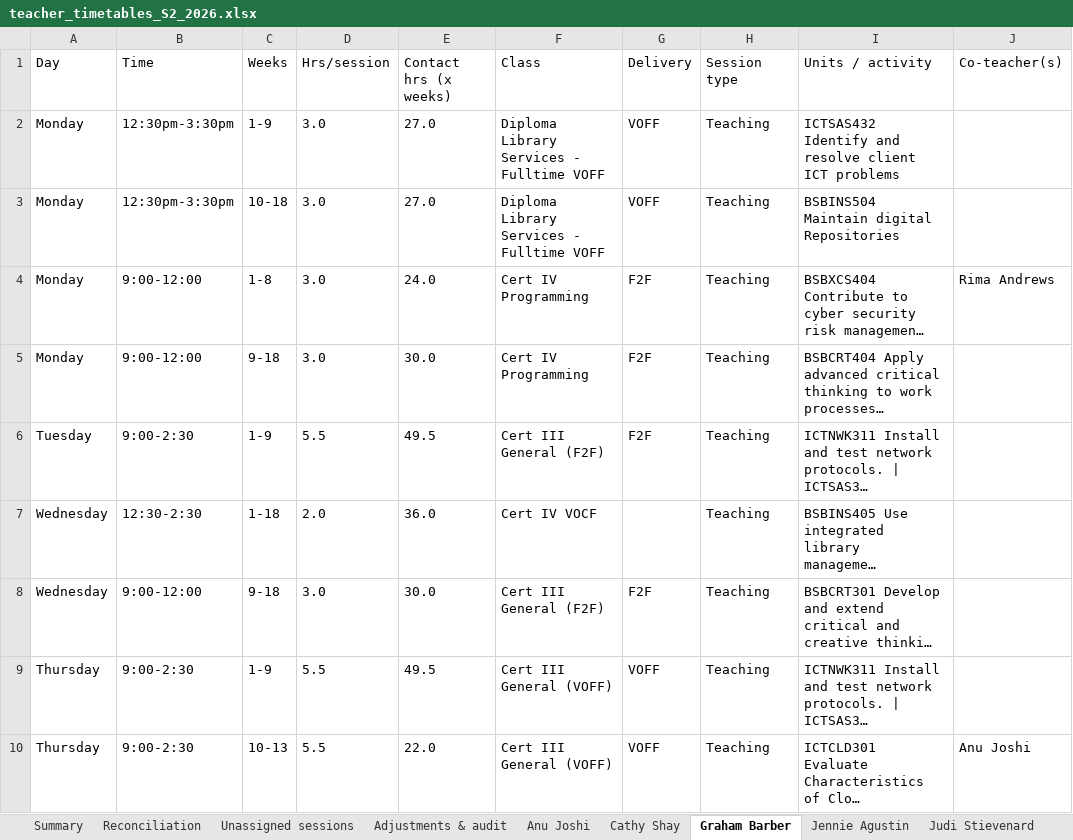
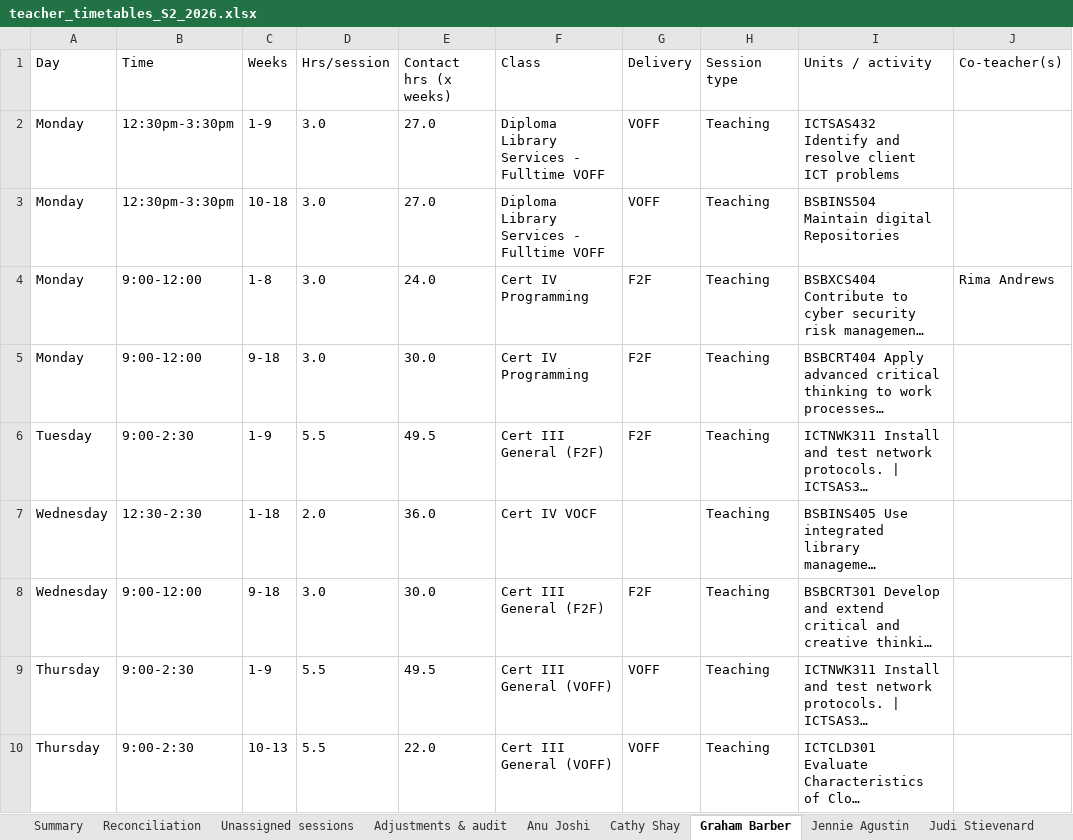
Before and after one commit to Jagustin1929/timetable, an Excel workbook: output/teacher_timetables_S2_2026.xlsx, sheet Graham Barber, drawn as a sheet; long unchanged cells end in …; values as stored, in another font and other column widths than the file's, no borders; the diff names each change by its address in the sheet, - before the commit and + after, or states it on an @@ line.

Commit message:
Fix: list a co-teacher only when their weeks overlap (hand-over is not co-teaching)

```diff
--- a/output/teacher_timetables_S2_2026.xlsx (sheet Graham Barber)
+++ b/output/teacher_timetables_S2_2026.xlsx (sheet Graham Barber)
-J10 (Co-teacher(s)): Anu Joshi
+J10 (Co-teacher(s)): (empty)
```
Also changed, not shown: sheet Shanna Roper, sheet Jennie Agustin, sheet Anu Joshi, output/normalised.xlsx, 3 other files.
